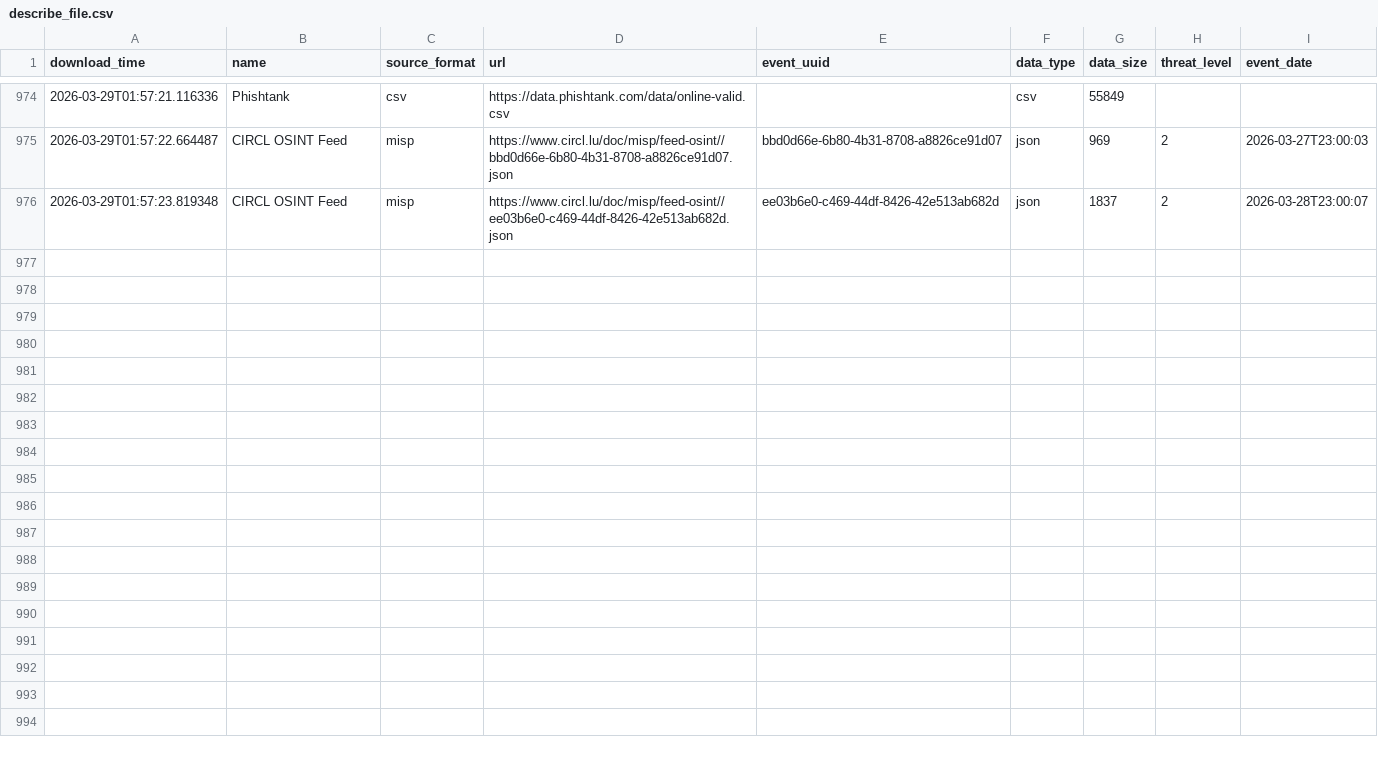
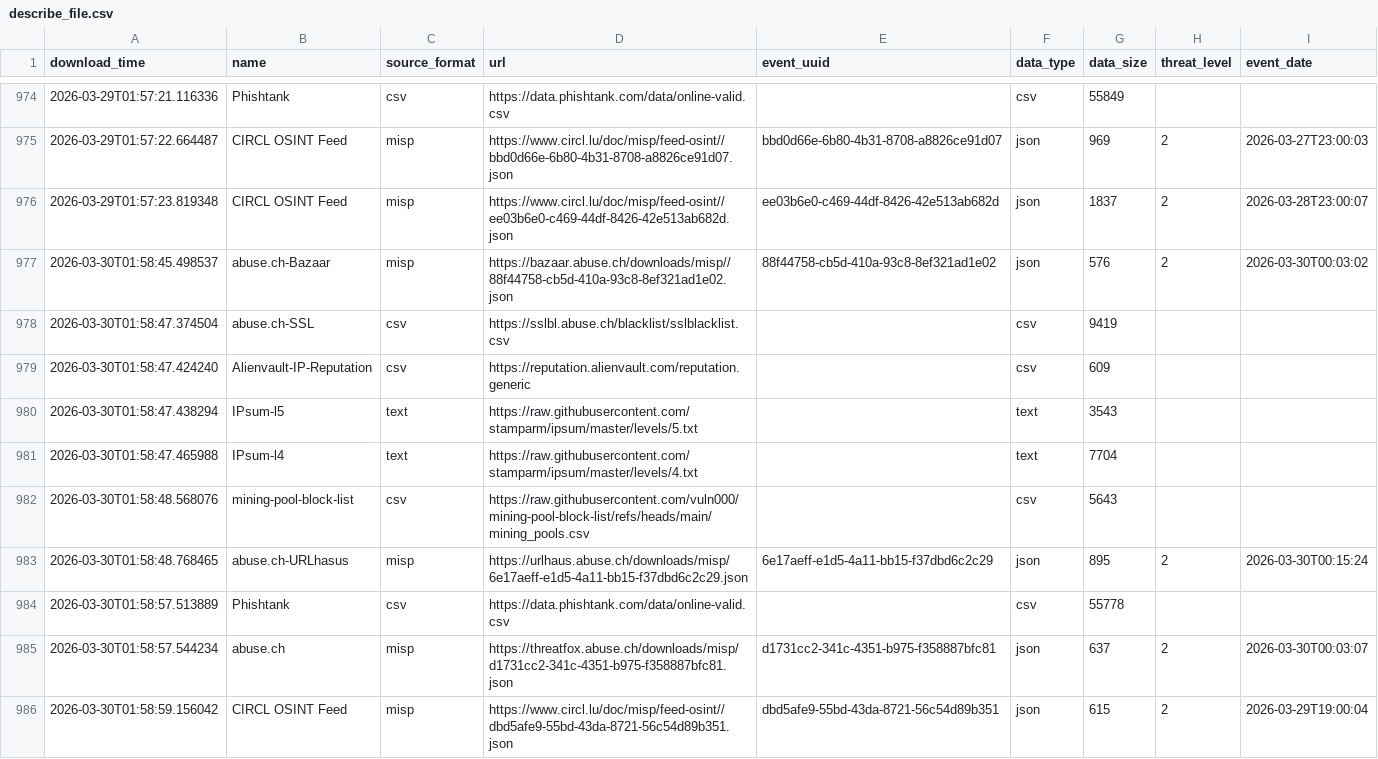
Before and after one commit to RogueServitor-495/FinalThreatFeed-Fork, a CSV file: output/describe_file.csv, drawn as a sheet; only a part is shown, gaps mark what is left out; the diff names each change by its address in the sheet, - before the commit and + after, or states it on an @@ line.

```diff
--- a/output/describe_file.csv
+++ b/output/describe_file.csv
+row 977: 2026-03-30T01:58:45.498537 | abuse.ch-Bazaar | misp | https://bazaar.abuse.ch/downloads/misp//88f44758-cb5d-410a-93c8-8ef321ad1e02.json | 88f44758-cb5d-410a-93c8-8ef321ad1e02 | json | 576 | 2 | 2026-03-30T00:03:02
+row 978: 2026-03-30T01:58:47.374504 | abuse.ch-SSL | csv | https://sslbl.abuse.ch/blacklist/sslblacklist.csv |  | csv | 9419
+row 979: 2026-03-30T01:58:47.424240 | Alienvault-IP-Reputation | csv | https://reputation.alienvault.com/reputation.generic |  | csv | 609
+row 980: 2026-03-30T01:58:47.438294 | IPsum-l5 | text | https://raw.githubusercontent.com/stamparm/ipsum/master/levels/5.txt |  | text | 3543
+row 981: 2026-03-30T01:58:47.465988 | IPsum-l4 | text | https://raw.githubusercontent.com/stamparm/ipsum/master/levels/4.txt |  | text | 7704
+row 982: 2026-03-30T01:58:48.568076 | mining-pool-block-list | csv | https://raw.githubusercontent.com/vuln000/mining-pool-block-list/refs/heads/main/mining_pools.csv |  | csv | 5643
+row 983: 2026-03-30T01:58:48.768465 | abuse.ch-URLhasus | misp | https://urlhaus.abuse.ch/downloads/misp/6e17aeff-e1d5-4a11-bb15-f37dbd6c2c29.json | 6e17aeff-e1d5-4a11-bb15-f37dbd6c2c29 | json | 895 | 2 | 2026-03-30T00:15:24
+row 984: 2026-03-30T01:58:57.513889 | Phishtank | csv | https://data.phishtank.com/data/online-valid.csv |  | csv | 55778
+row 985: 2026-03-30T01:58:57.544234 | abuse.ch | misp | https://threatfox.abuse.ch/downloads/misp/d1731cc2-341c-4351-b975-f358887bfc81.json | d1731cc2-341c-4351-b975-f358887bfc81 | json | 637 | 2 | 2026-03-30T00:03:07
+row 986: 2026-03-30T01:58:59.156042 | CIRCL OSINT Feed | misp | https://www.circl.lu/doc/misp/feed-osint//dbd5afe9-55bd-43da-8721-56c54d89b351.json | dbd5afe9-55bd-43da-8721-56c54d89b351 | json | 615 | 2 | 2026-03-29T19:00:04
```
Also changed, not shown: 1 other file.
